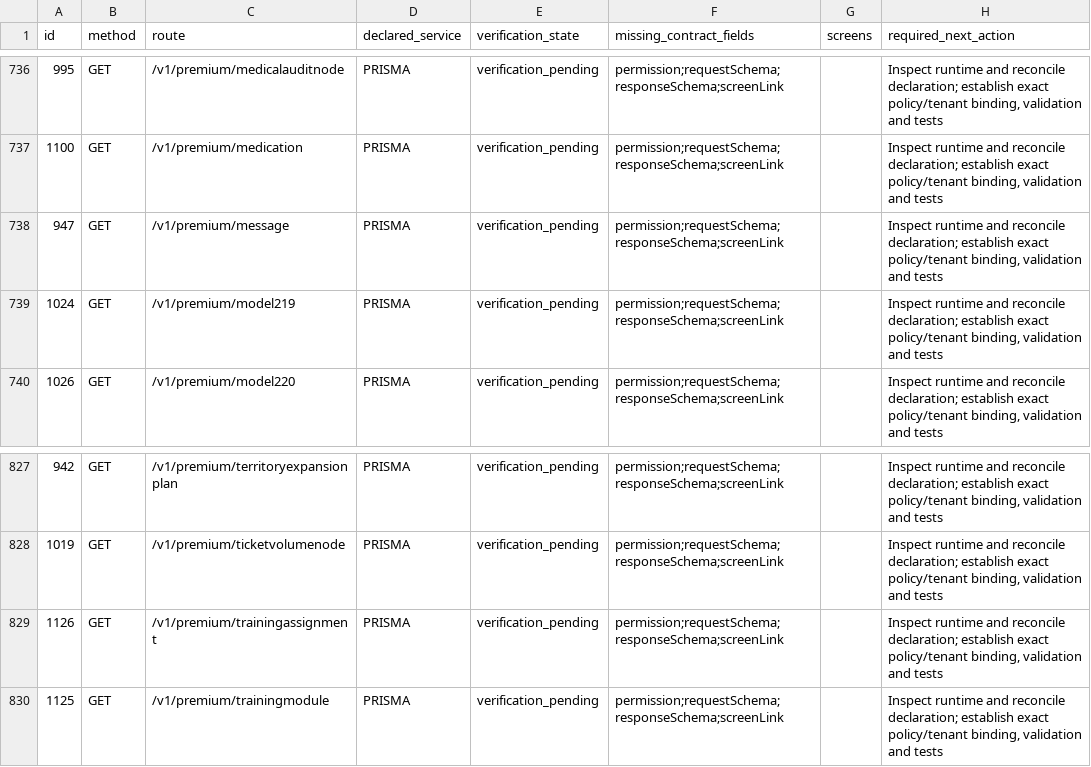
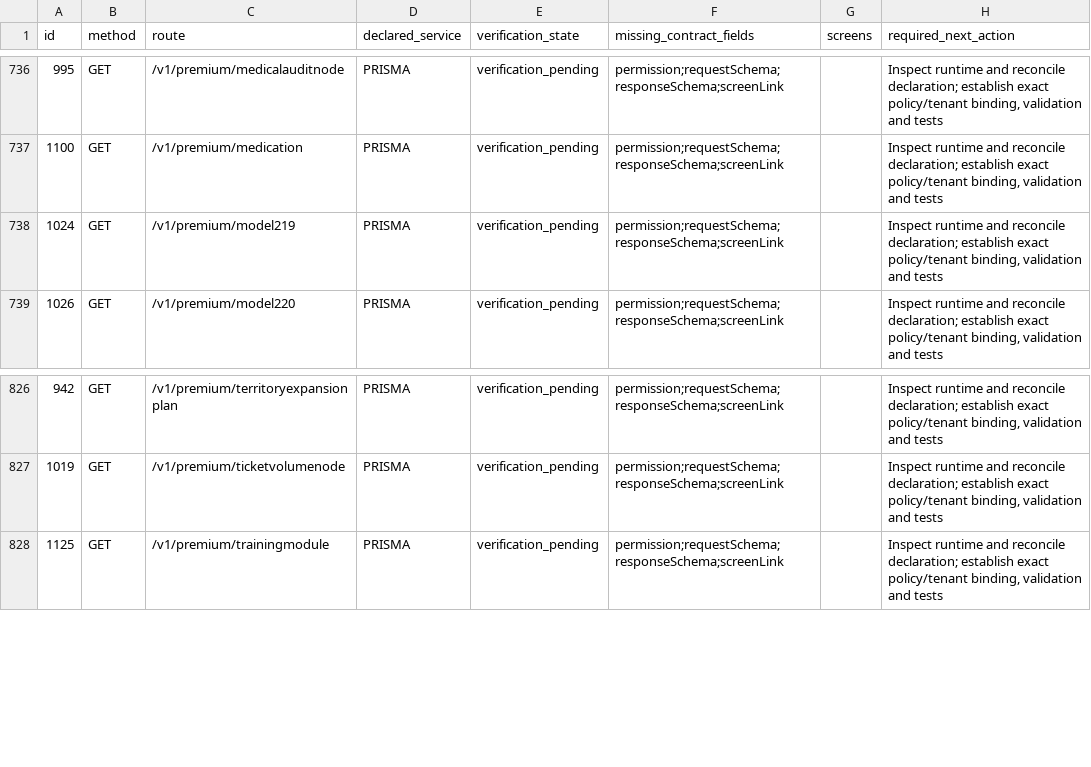
Before and after one commit to shaikhrais/primecare-platform, a CSV file: docs/api/API_COMPLETION_BACKLOG.csv, drawn as a sheet; only a part is shown, gaps mark what is left out.

Commit message:
Implement API batches 217–221: owned training and authored message metadata

```diff
--- a/docs/api/API_COMPLETION_BACKLOG.csv
+++ b/docs/api/API_COMPLETION_BACKLOG.csv
@@ -737,3 +737,2 @@ id,method,route,declared_service,verification_state,missing_contract_fields,scre
 1100,GET,/v1/premium/medication,PRISMA,verification_pending,permission;requestSchema;responseSchema;screenLink,,"Inspect runtime and reconcile declaration; establish exact policy/tenant binding, validation and tests"
-947,GET,/v1/premium/message,PRISMA,verification_pending,permission;requestSchema;responseSchema;screenLink,,"Inspect runtime and reconcile declaration; establish exact policy/tenant binding, validation and tests"
 1024,GET,/v1/premium/model219,PRISMA,verification_pending,permission;requestSchema;responseSchema;screenLink,,"Inspect runtime and reconcile declaration; establish exact policy/tenant binding, validation and tests"
@@ -828,3 +827,2 @@ id,method,route,declared_service,verification_state,missing_contract_fields,scre
 1019,GET,/v1/premium/ticketvolumenode,PRISMA,verification_pending,permission;requestSchema;responseSchema;screenLink,,"Inspect runtime and reconcile declaration; establish exact policy/tenant binding, validation and tests"
-1126,GET,/v1/premium/trainingassignment,PRISMA,verification_pending,permission;requestSchema;responseSchema;screenLink,,"Inspect runtime and reconcile declaration; establish exact policy/tenant binding, validation and tests"
 1125,GET,/v1/premium/trainingmodule,PRISMA,verification_pending,permission;requestSchema;responseSchema;screenLink,,"Inspect runtime and reconcile declaration; establish exact policy/tenant binding, validation and tests"
```
Also changed, not shown: 20 other files.
